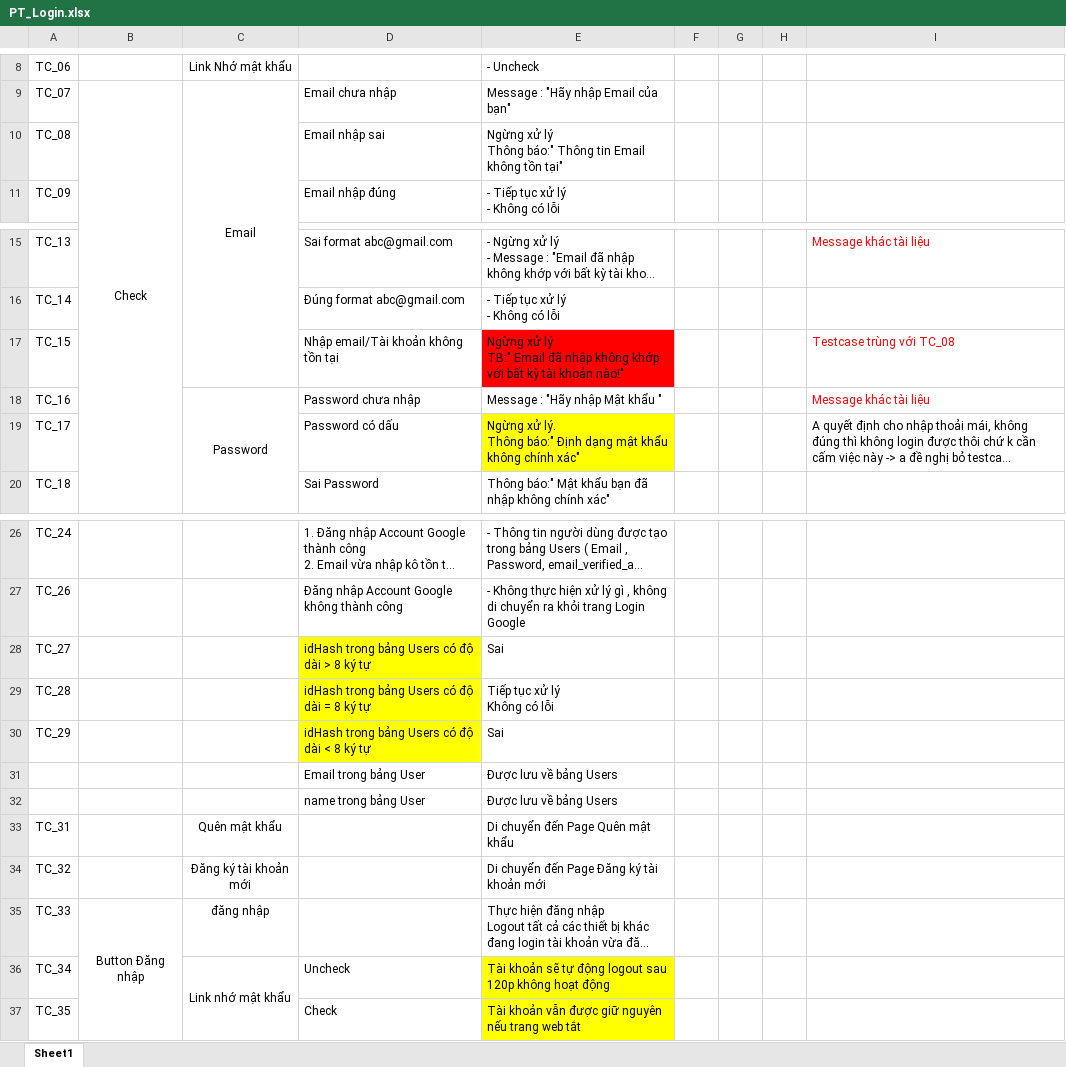
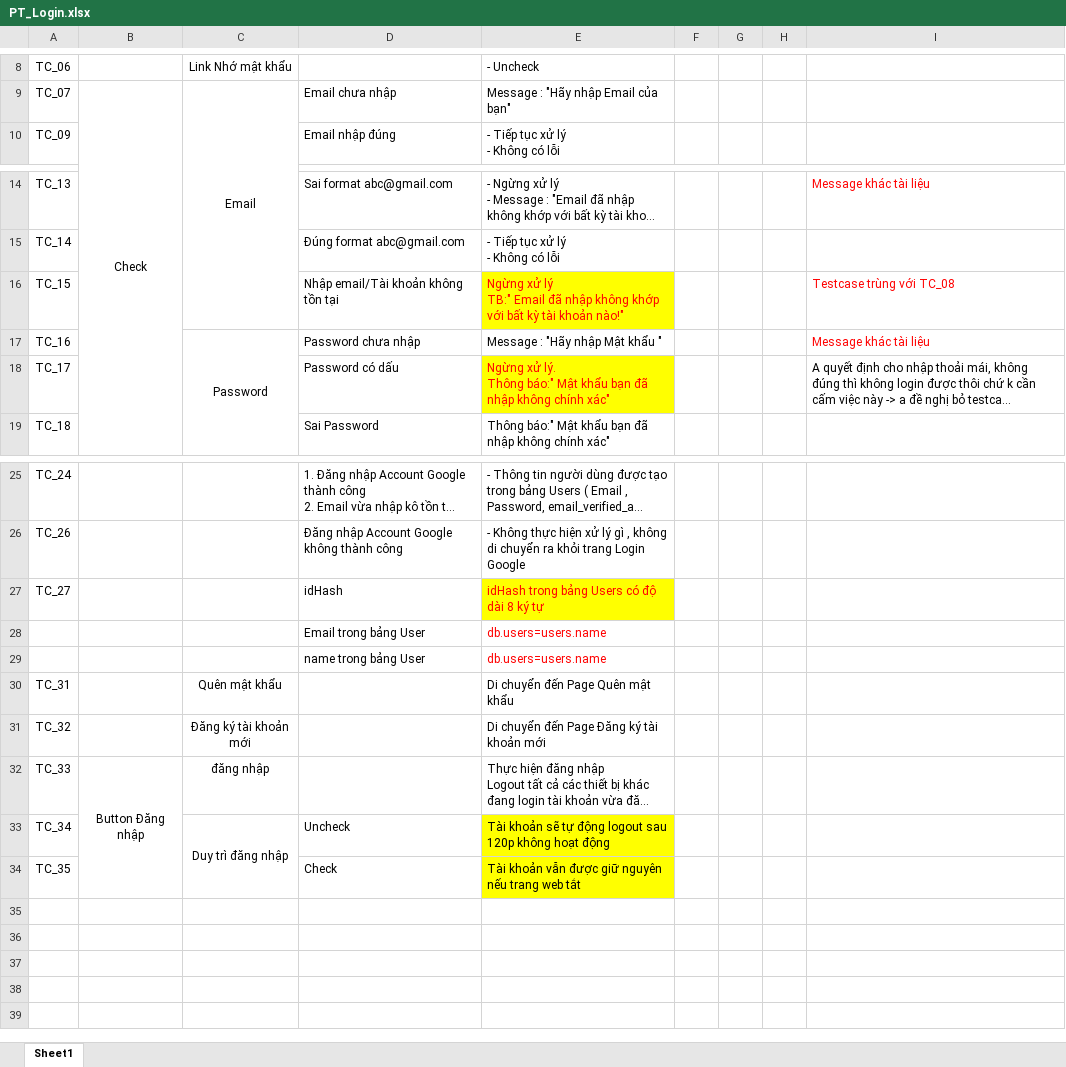
Before and after one commit to ngductong91/TalentTechDocs, an Excel workbook: PT_Docs/PT_Login.xlsx, sheet Sheet1, drawn as a sheet; only a part is shown, gaps mark what is left out; long unchanged cells end in …; values as stored, in another font and other column widths than the file's, no borders; removed rows and columns are numbered as before the commit, all else as after; ↵ is a line break in a cell; the diff names each change by its address in the sheet, - before the commit and + after, or states it on an @@ line.

Commit message:
Test Login Document

```diff
--- a/PT_Docs/PT_Login.xlsx (sheet Sheet1)
+++ b/PT_Docs/PT_Login.xlsx (sheet Sheet1)
-row 10: TC_08 |  |  | Email nhập sai | Ngừng xử lý ↵ Thông báo:" Thông tin Email không tồn tại"
@@ E16 text colour: black → #FF0000, fill: #FF0000 → #FFFF00 @@
-E18: …Thông báo:" Định dạng mật khẩu không chính…
+E18: …Thông báo:" Mật khẩu bạn đã nhập không chính…
-E18 text colour: black
+E18 text colour: #FF0000
-D27: idHash trong bảng Users có độ dài > 8 ký tự
+D27: idHash
-D27 fill: #FFFF00
+D27 fill: none
-E27: Sai
+E27: idHash trong bảng Users có độ dài 8 ký tự
@@ E27 fill: none → #FFFF00, text colour: black → #FF0000 @@
-row 29: TC_28 |  |  | idHash trong bảng Users có độ dài = 8 ký tự | Tiếp tục xử lý ↵ Không có lỗi
-row 30: TC_29 |  |  | idHash trong bảng Users có độ dài < 8 ký tự | Sai
-E28:E29: Được lưu về bảng Users
+E28:E29: db.users=users.name
-E28:E29 text colour: black
+E28:E29 text colour: #FF0000
-C33: Link nhớ mật khẩu
+C33: Duy trì đăng nhập
```
